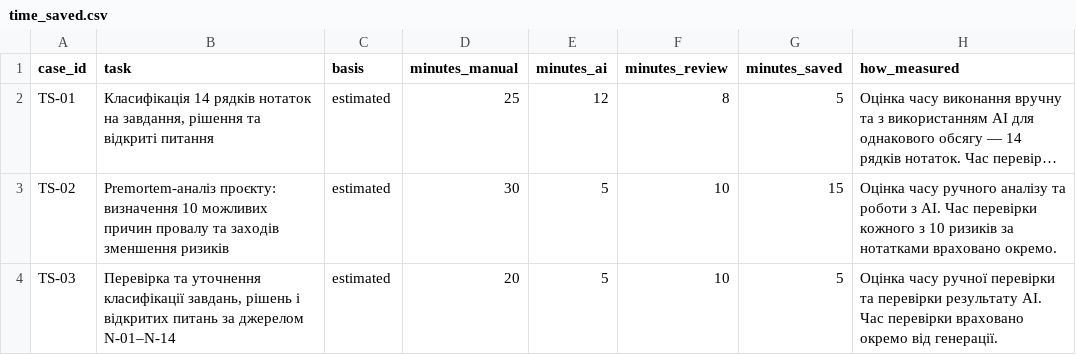
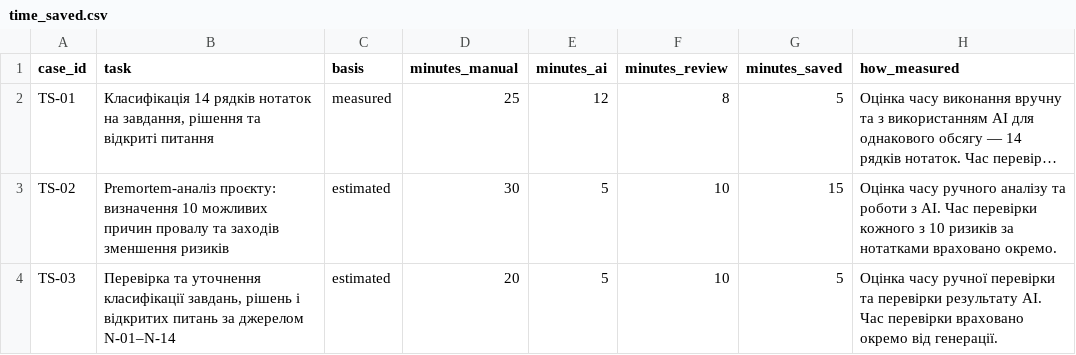
Before and after one commit to EduardST-coder/pm-2026-kn42-Stuha, a CSV file: lr17_ai_assistant/time_saved.csv, drawn as a sheet; long unchanged cells end in …; the diff names each change by its address in the sheet, - before the commit and + after, or states it on an @@ line.

Commit message:
Update time_saved.csv

```diff
--- a/lr17_ai_assistant/time_saved.csv
+++ b/lr17_ai_assistant/time_saved.csv
-C2 (basis): estimated
+C2 (basis): measured
```
